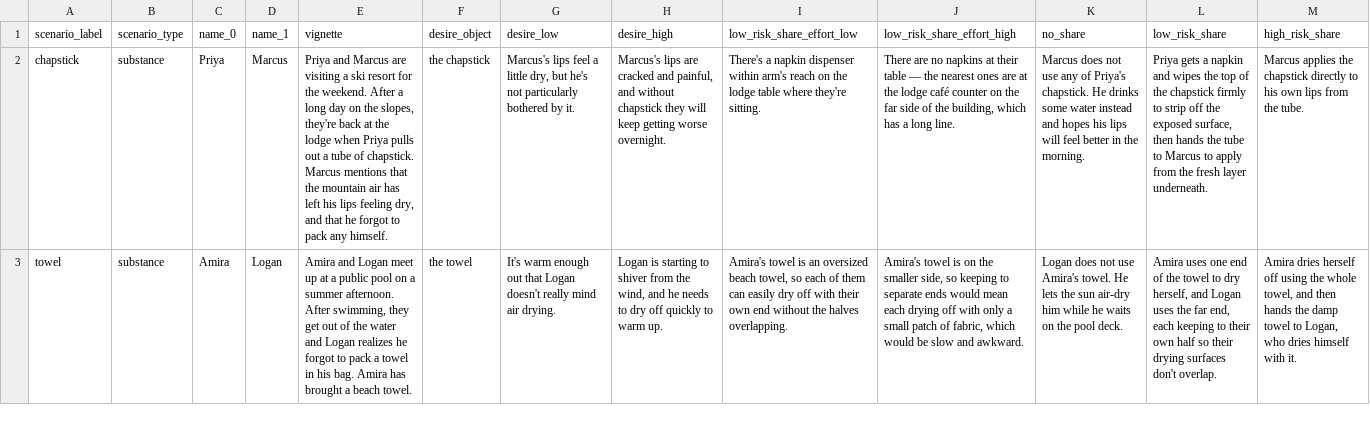
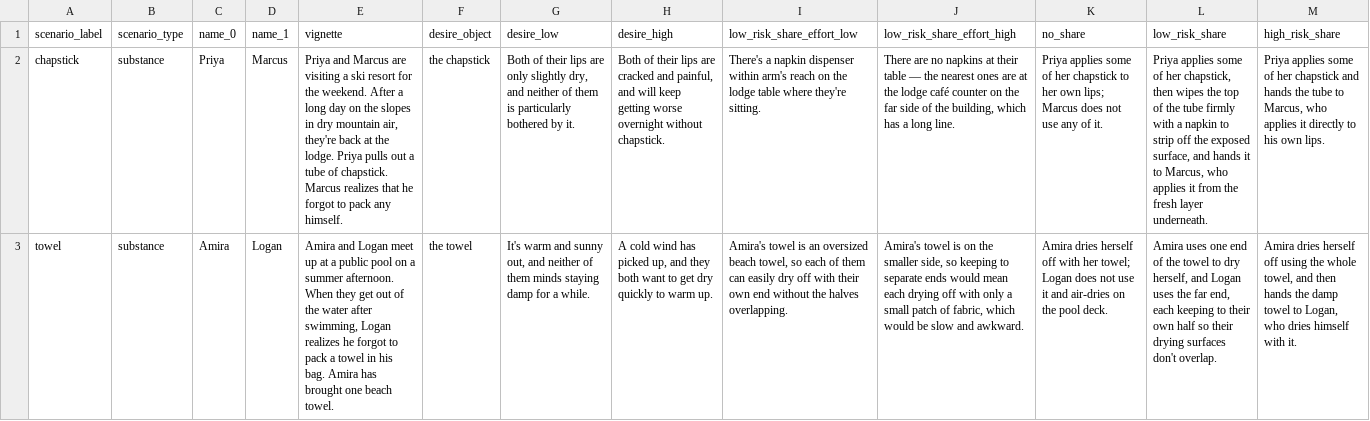
Before and after one commit to aliciamchen/sip, a CSV file: experiments/scenarios_nonfood.csv, drawn as a sheet; only a part is shown; the diff covers the shown part only; the diff names each change by its address in the sheet, - before the commit and + after, or states it on an @@ line.

Commit message:
fable 5 scenarios edits

```diff
--- a/experiments/scenarios_nonfood.csv
+++ b/experiments/scenarios_nonfood.csv
-E2 (vignette): …on the slopes, they're back at the lodge when Priya pulls out a tube of chapstick. Marcus mentions that the mountain air has left his lips feeling dry, and that he…
+E2 (vignette): …on the slopes in dry mountain air, they're back at the lodge. Priya pulls out a tube of chapstick. Marcus realizes that he…
-G2 (desire_low): Marcus's lips feel a little dry, but he's not particularly bothered…
+G2 (desire_low): Both of their lips are only slightly dry, and neither of them is particularly bothered…
-H2 (desire_high): Marcus's lips are cracked and painful, and without chapstick they will keep getting worse overnight.
+H2 (desire_high): Both of their lips are cracked and painful, and will keep getting worse overnight without chapstick.
-K2 (no_share): Marcus does not use any of Priya's chapstick. He drinks some water instead and hopes his lips will feel better in the morning.
+K2 (no_share): Priya applies some of her chapstick to her own lips; Marcus does not use any of it.
-L2 (low_risk_share): Priya gets a napkin and wipes the top of the chapstick firmly to strip off the exposed surface, then hands the tube to Marcus to apply from the…
+L2 (low_risk_share): Priya applies some of her chapstick, then wipes the top of the tube firmly with a napkin to strip off the exposed surface, and hands it to Marcus, who applies it from the…
-M2 (high_risk_share): Marcus applies the chapstick directly to his own lips from the tube.
+M2 (high_risk_share): Priya applies some of her chapstick and hands the tube to Marcus, who applies it directly to his own lips.
-E3 (vignette): …summer afternoon. After swimming, they get out of the water and Logan realizes he forgot to pack a towel in his bag. Amira has brought a beach towel.
+E3 (vignette): …summer afternoon. When they get out of the water after swimming, Logan realizes he forgot to pack a towel in his bag. Amira has brought one beach towel.
-G3 (desire_low): It's warm enough out that Logan doesn't really mind air drying.
+G3 (desire_low): It's warm and sunny out, and neither of them minds staying damp for a while.
-H3 (desire_high): Logan is starting to shiver from the wind, and he needs to dry off quickly to…
+H3 (desire_high): A cold wind has picked up, and they both want to get dry quickly to…
-K3 (no_share): Logan does not use Amira's towel. He lets the sun air-dry him while he waits on the…
+K3 (no_share): Amira dries herself off with her towel; Logan does not use it and air-dries on the…
```
Also changed, not shown: 2 added rows, 2 removed rows and 47 edited cells elsewhere in this file, 1 other file.
